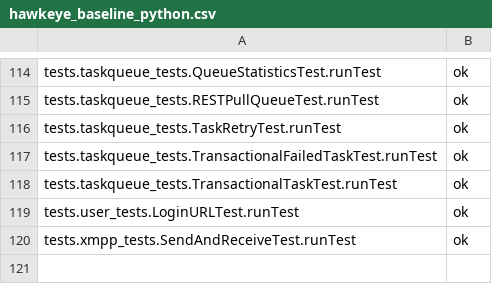
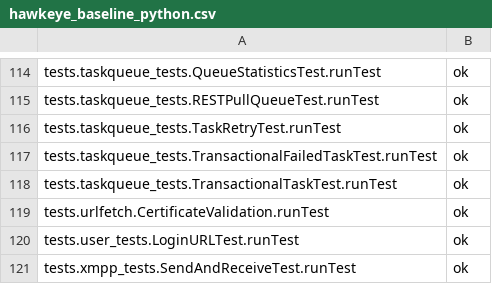
Before and after one commit to AppScale/hawkeye, a CSV file: test-suite/hawkeye_baseline_python.csv, drawn as a sheet; only a part is shown, gaps mark what is left out; the diff names each change by its address in the sheet, - before the commit and + after, or states it on an @@ line.

Commit message:
Add certificate validation test

```diff
--- a/test-suite/hawkeye_baseline_python.csv
+++ b/test-suite/hawkeye_baseline_python.csv
+row 119: tests.urlfetch.CertificateValidation.runTest | ok
```
Also changed, not shown: 4 other files.
